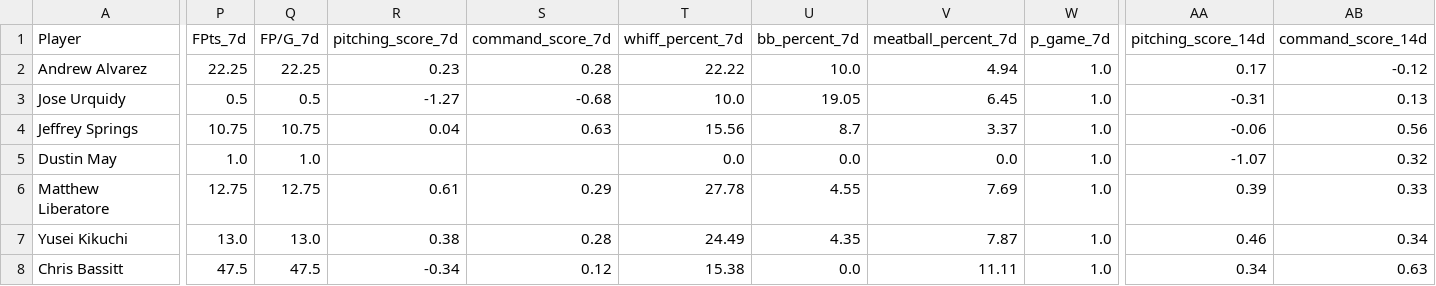
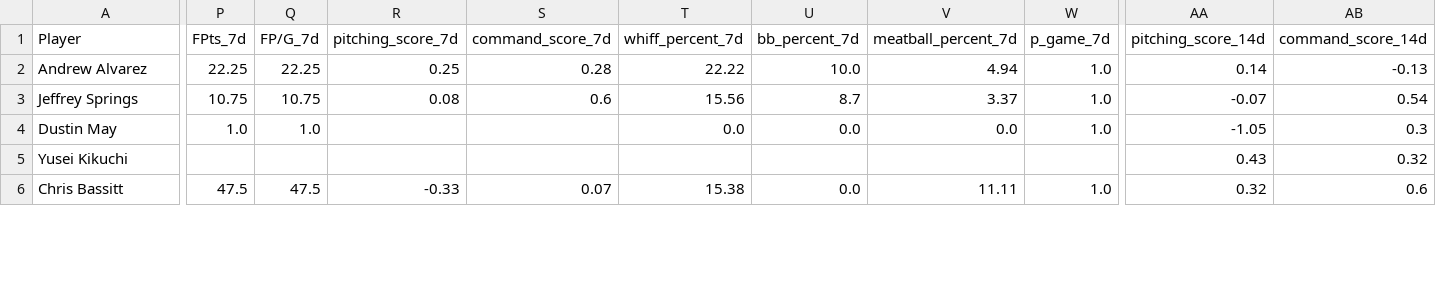
Before and after one commit to youtube-dinner/baseball_analytics, a CSV file: outputs/fantasy_baseball_analytics/streaming_pitcher_analytics.csv, drawn as a sheet; only a part is shown, gaps mark what is left out; removed rows and columns are numbered as before the commit, all else as after; rows hold the shown columns only; the diff covers the shown part only; the diff names each change by its address in the sheet, - before the commit and + after, or states it on an @@ line.

```diff
--- a/outputs/fantasy_baseball_analytics/streaming_pitcher_analytics.csv
+++ b/outputs/fantasy_baseball_analytics/streaming_pitcher_analytics.csv
-R2 (pitching_score_7d): 0.23
+R2 (pitching_score_7d): 0.25
-AA2 (pitching_score_14d): 0.17
+AA2 (pitching_score_14d): 0.14
-AB2 (command_score_14d): -0.12
+AB2 (command_score_14d): -0.13
-row 3: Jose Urquidy | 0.5 | 0.5 | -1.27 | -0.68 | 10.0 | 19.05 | 6.45 | 1.0 | -0.31 | 0.13
-R3 (pitching_score_7d): 0.04
+R3 (pitching_score_7d): 0.08
-S3 (command_score_7d): 0.63
+S3 (command_score_7d): 0.6
-AA3 (pitching_score_14d): -0.06
+AA3 (pitching_score_14d): -0.07
-AB3 (command_score_14d): 0.56
+AB3 (command_score_14d): 0.54
-AA4 (pitching_score_14d): -1.07
+AA4 (pitching_score_14d): -1.05
-AB4 (command_score_14d): 0.32
+AB4 (command_score_14d): 0.3
-row 6: Matthew Liberatore | 12.75 | 12.75 | 0.61 | 0.29 | 27.78 | 4.55 | 7.69 | 1.0 | 0.39 | 0.33
-P5 (FPts_7d): 13.0
+P5 (FPts_7d): (empty)
-Q5 (FP/G_7d): 13.0
+Q5 (FP/G_7d): (empty)
-R5 (pitching_score_7d): 0.38
+R5 (pitching_score_7d): (empty)
-S5 (command_score_7d): 0.28
+S5 (command_score_7d): (empty)
-T5 (whiff_percent_7d): 24.49
+T5 (whiff_percent_7d): (empty)
-U5 (bb_percent_7d): 4.35
+U5 (bb_percent_7d): (empty)
-V5 (meatball_percent_7d): 7.87
+V5 (meatball_percent_7d): (empty)
-W5 (p_game_7d): 1.0
+W5 (p_game_7d): (empty)
-AA5 (pitching_score_14d): 0.46
+AA5 (pitching_score_14d): 0.43
-AB5 (command_score_14d): 0.34
+AB5 (command_score_14d): 0.32
-R6 (pitching_score_7d): -0.34
+R6 (pitching_score_7d): -0.33
-S6 (command_score_7d): 0.12
+S6 (command_score_7d): 0.07
-AA6 (pitching_score_14d): 0.34
+AA6 (pitching_score_14d): 0.32
-AB6 (command_score_14d): 0.63
+AB6 (command_score_14d): 0.6
```
Also changed, not shown: 1 added row and 42 edited cells elsewhere in this file, outputs/fantasy_baseball_analytics/free_agent_hitters.csv, outputs/fantasy_baseball_analytics/free_agent_pitchers.csv, 16 other files.
